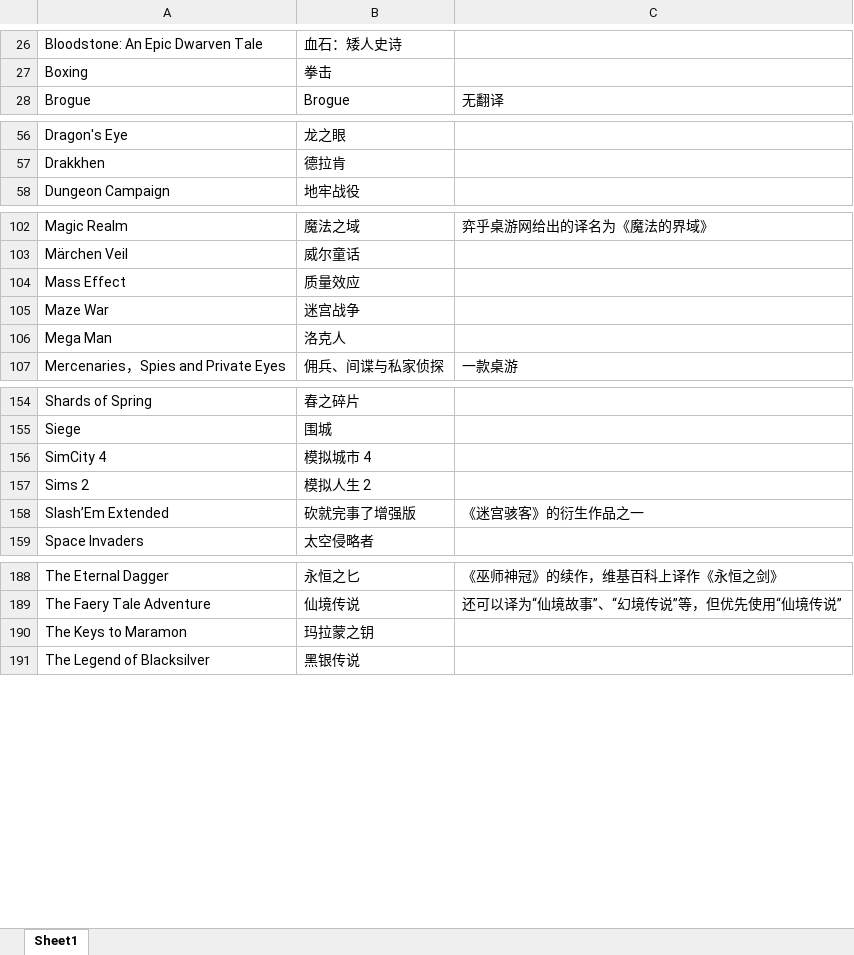
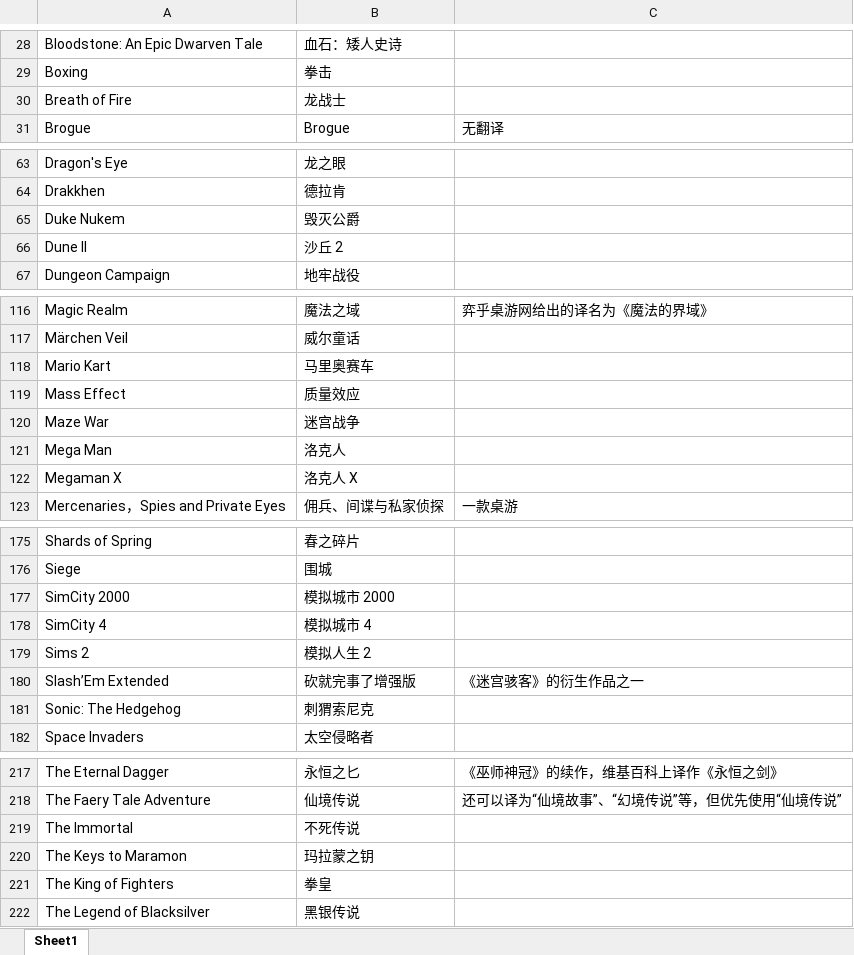
Before and after one commit to nakamura343/CRPG-Book-Chinese, an Excel workbook: 游戏名称对照表.xlsx, sheet Sheet1, drawn as a sheet; only a part is shown, gaps mark what is left out; values as stored, in another font and other column widths than the file's, no borders; the diff covers the shown part only; the diff names each change by its address in the sheet, - before the commit and + after, or states it on an @@ line.

```diff
--- a/游戏名称对照表.xlsx (sheet Sheet1)
+++ b/游戏名称对照表.xlsx (sheet Sheet1)
+row 30: Breath of Fire | 龙战士
+row 65: Duke Nukem | 毁灭公爵
+row 66: Dune II | 沙丘 2
+row 118: Mario Kart | 马里奥赛车
+row 122: Megaman X | 洛克人 X
+row 177: SimCity 2000 | 模拟城市 2000
+row 181: Sonic: The Hedgehog | 刺猬索尼克
+row 219: The Immortal | 不死传说
+row 221: The King of Fighters | 拳皇
```
Also changed, not shown: 25 added rows and 1 moved row elsewhere in this sheet, 17 other files.
